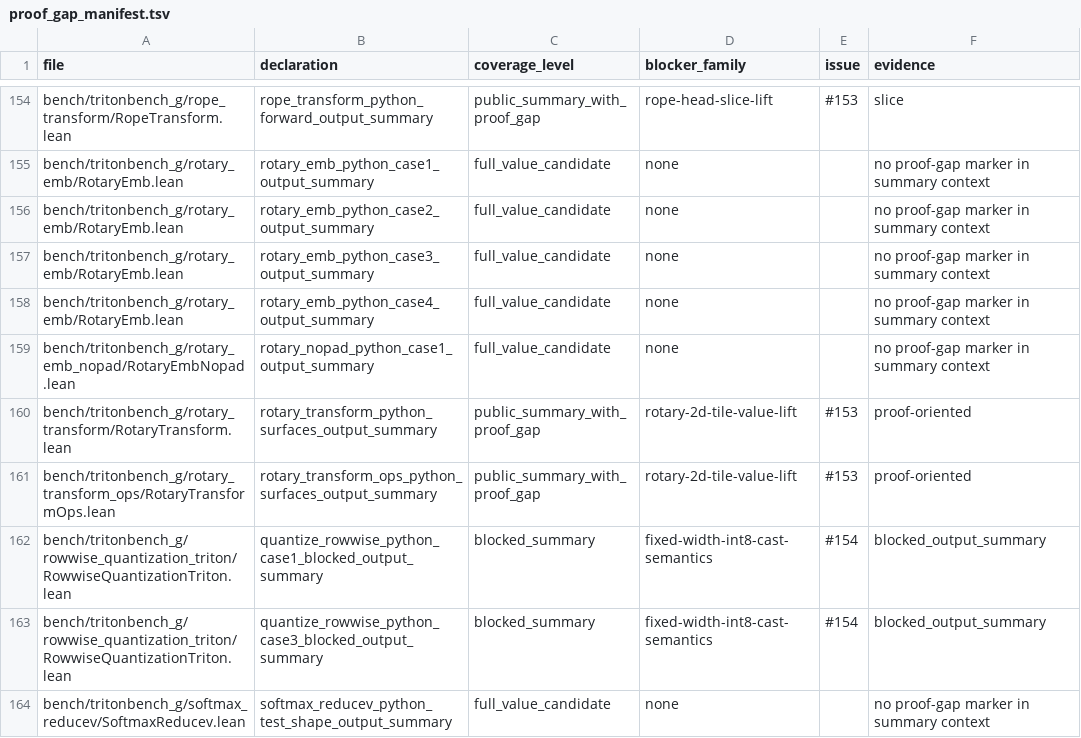
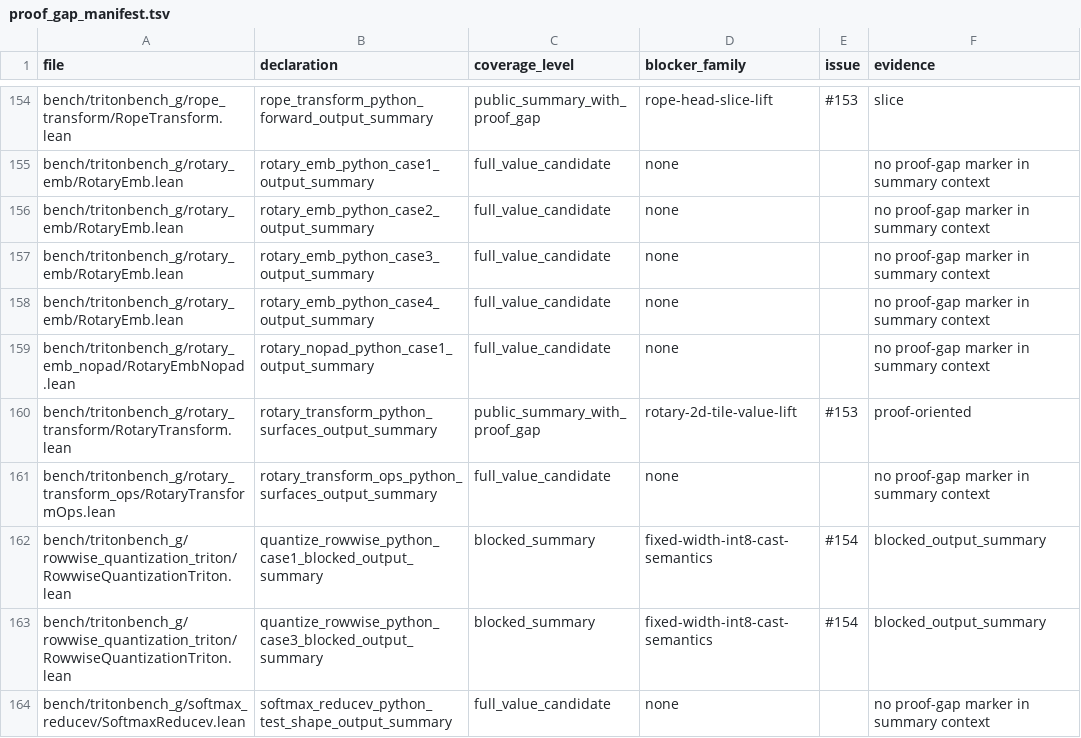
Before and after one commit to VeriInfra-Lab/VeriTile, a TSV file: bench/tritonbench_g/proof_gap_manifest.tsv, drawn as a sheet; only a part is shown, gaps mark what is left out.

Commit message:
Upgrade rotary transform ops surfaces proof

```diff
--- a/bench/tritonbench_g/proof_gap_manifest.tsv
+++ b/bench/tritonbench_g/proof_gap_manifest.tsv
@@ -160,3 +160,3 @@ bench/tritonbench_g/rotary_emb_nopad/RotaryEmbNopad.lean	rotary_nopad_python_cas
 bench/tritonbench_g/rotary_transform/RotaryTransform.lean	rotary_transform_python_surfaces_output_summary	public_summary_with_proof_gap	rotary-2d-tile-value-lift	#153	proof-oriented
-bench/tritonbench_g/rotary_transform_ops/RotaryTransformOps.lean	rotary_transform_ops_python_surfaces_output_summary	public_summary_with_proof_gap	rotary-2d-tile-value-lift	#153	proof-oriented
+bench/tritonbench_g/rotary_transform_ops/RotaryTransformOps.lean	rotary_transform_ops_python_surfaces_output_summary	full_value_candidate	none		no proof-gap marker in summary context
 bench/tritonbench_g/rowwise_quantization_triton/RowwiseQuantizationTriton.lean	quantize_rowwise_python_case1_blocked_output_summary	blocked_summary	fixed-width-int8-cast-semantics	#154	blocked_output_summary
```
Also changed, not shown: 3 other files.
